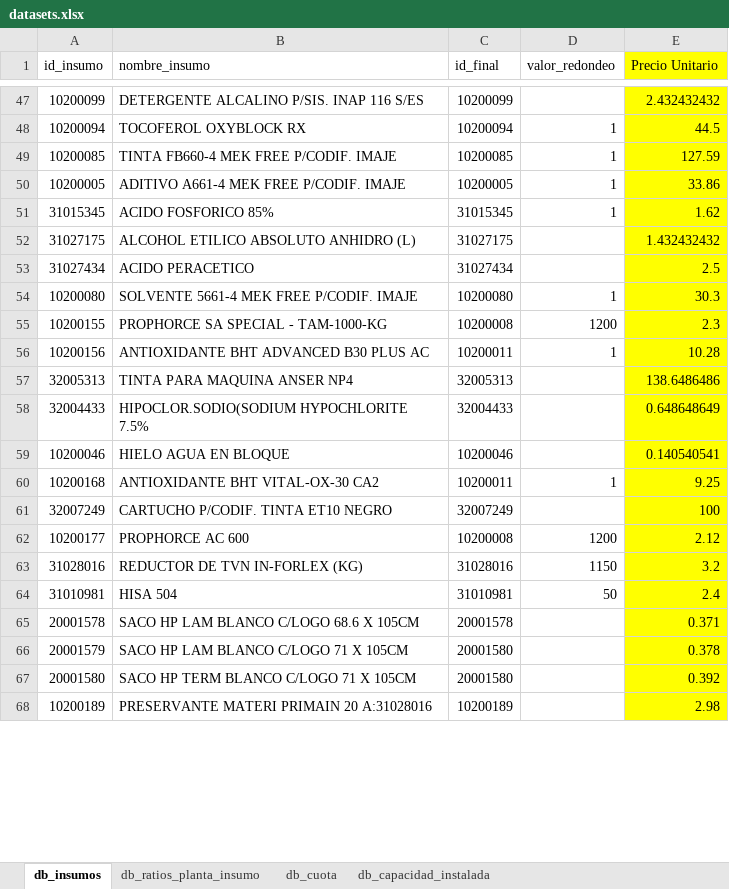
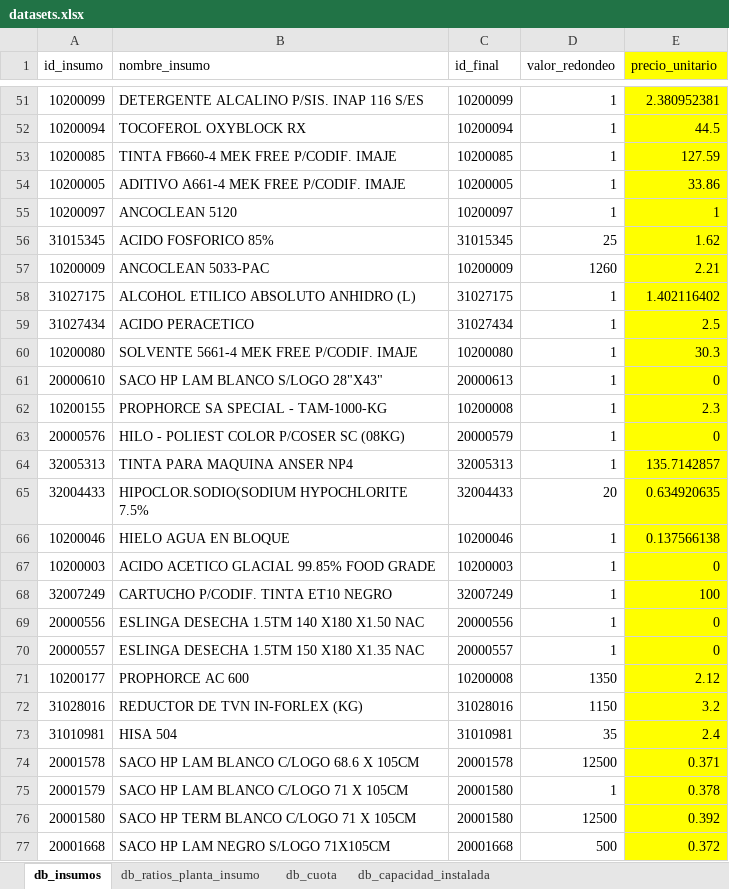
Before and after one commit to abastecimientointerno/app_gestion_insumos, an Excel workbook: datasets.xlsx, sheet db_insumos, drawn as a sheet; only a part is shown, gaps mark what is left out; values as stored, in another font and other column widths than the file's, no borders; table styles not drawn; removed rows and columns are numbered as before the commit, all else as after; the diff covers the shown part only; the diff names each change by its address in the sheet, - before the commit and + after, or states it on an @@ line.

```diff
--- a/datasets.xlsx (sheet db_insumos)
+++ b/datasets.xlsx (sheet db_insumos)
-E1: Precio Unitario
+E1: precio_unitario
-D51 (valor_redondeo): (empty)
+D51 (valor_redondeo): 1
-E51 (precio_unitario): 2.432432432
+E51 (precio_unitario): 2.380952381
+row 55: 10200097 | ANCOCLEAN 5120 | 10200097 | 1 | 1
-D56 (valor_redondeo): 1
+D56 (valor_redondeo): 25
+row 57: 10200009 | ANCOCLEAN 5033-PAC | 10200009 | 1260 | 2.21
-D58:D59 (valor_redondeo): (empty)
+D58:D59 (valor_redondeo): 1
-E58 (precio_unitario): 1.432432432
+E58 (precio_unitario): 1.402116402
+row 61: 20000610 | SACO HP LAM BLANCO S/LOGO 28"X43" | 20000613 | 1 | 0
-D62 (valor_redondeo): 1200
+D62 (valor_redondeo): 1
-row 56: 10200156 | ANTIOXIDANTE BHT ADVANCED B30 PLUS AC | 10200011 | 1 | 10.28
+row 63: 20000576 | HILO - POLIEST COLOR P/COSER SC (08KG) | 20000579 | 1 | 0
-D64 (valor_redondeo): (empty)
+D64 (valor_redondeo): 1
-E64 (precio_unitario): 138.6486486
+E64 (precio_unitario): 135.7142857
-D65 (valor_redondeo): (empty)
+D65 (valor_redondeo): 20
-E65 (precio_unitario): 0.648648649
+E65 (precio_unitario): 0.634920635
-D66 (valor_redondeo): (empty)
+D66 (valor_redondeo): 1
-E66 (precio_unitario): 0.140540541
+E66 (precio_unitario): 0.137566138
-row 60: 10200168 | ANTIOXIDANTE BHT VITAL-OX-30 CA2 | 10200011 | 1 | 9.25
+row 67: 10200003 | ACIDO ACETICO GLACIAL 99.85% FOOD GRADE | 10200003 | 1 | 0
-D68 (valor_redondeo): (empty)
+D68 (valor_redondeo): 1
+row 69: 20000556 | ESLINGA DESECHA 1.5TM 140 X180 X1.50 NAC | 20000556 | 1 | 0
+row 70: 20000557 | ESLINGA DESECHA 1.5TM 150 X180 X1.35 NAC | 20000557 | 1 | 0
-D71 (valor_redondeo): 1200
+D71 (valor_redondeo): 1350
-D73 (valor_redondeo): 50
+D73 (valor_redondeo): 35
-D74 (valor_redondeo): (empty)
+D74 (valor_redondeo): 12500
-D75 (valor_redondeo): (empty)
+D75 (valor_redondeo): 1
-D76 (valor_redondeo): (empty)
+D76 (valor_redondeo): 12500
-row 68: 10200189 | PRESERVANTE MATERI PRIMAIN 20 A:31028016 | 10200189 |  | 2.98
+row 77: 20001668 | SACO HP LAM NEGRO S/LOGO 71X105CM | 20001668 | 500 | 0.372
```
Also changed, not shown: 39 added rows, 7 removed rows and 32 edited cells elsewhere in this sheet, sheet db_ratios_planta_insumo, MB51.XLSX, MB52.XLSX, 3 other files.
